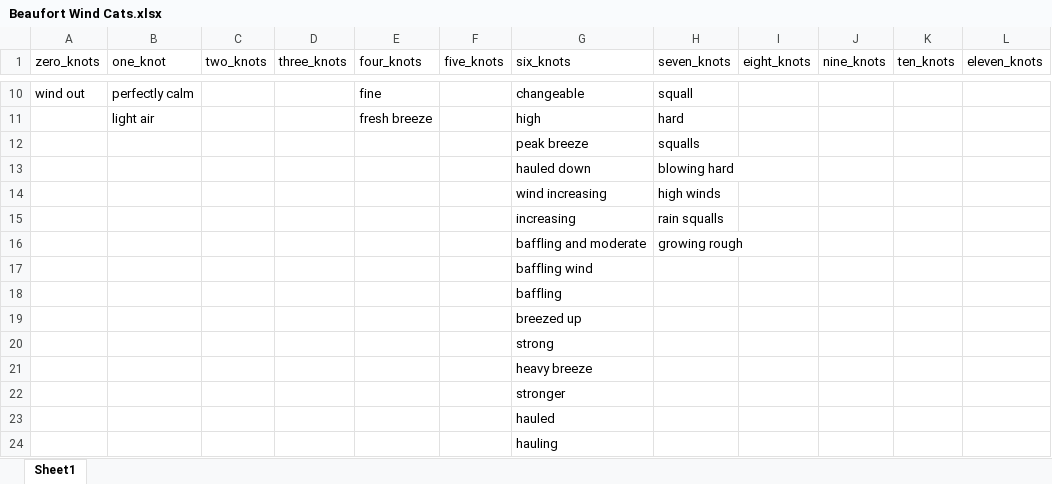
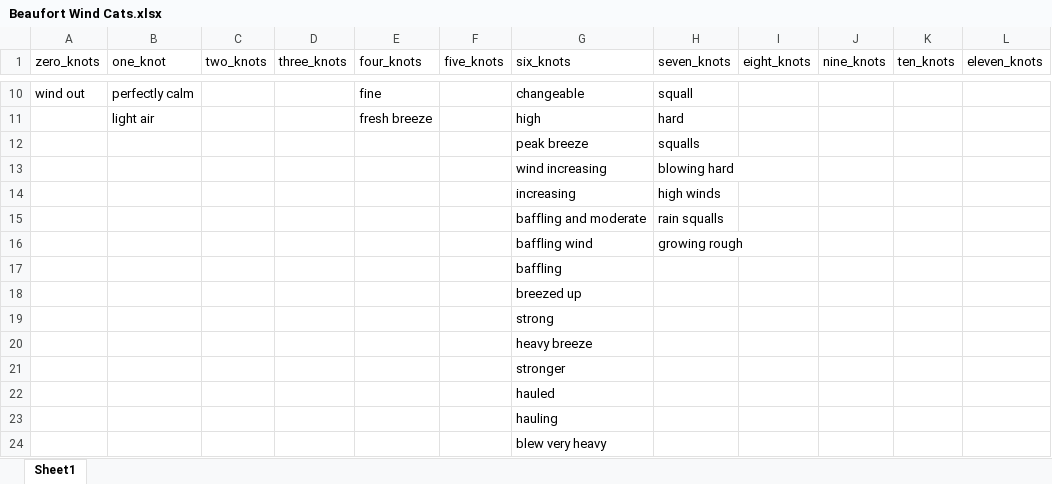
Before and after one commit to LaurieLBaker/Freeland-Bunker-Project, an Excel workbook: data/Beaufort Wind Cats.xlsx, sheet Sheet1, drawn as a sheet; only a part is shown, gaps mark what is left out; the shorter side is filled out with more unchanged rows; values as stored, in another font and other column widths than the file's, no borders; rows hold the shown columns only; the diff names each change by its address in the sheet, - before the commit and + after, or states it on an @@ line.

Commit message:
Delete repeat description in two Beaufort categories

```diff
--- a/data/Beaufort Wind Cats.xlsx (sheet Sheet1)
+++ b/data/Beaufort Wind Cats.xlsx (sheet Sheet1)
-G13 (six_knots): hauled down
+G13 (six_knots): wind increasing
-G14 (six_knots): wind increasing
+G14 (six_knots): increasing
-G15 (six_knots): increasing
+G15 (six_knots): baffling and moderate
-G16 (six_knots): baffling and moderate
+G16 (six_knots): baffling wind
-row 17:  |  |  |  |  |  | baffling wind
```
